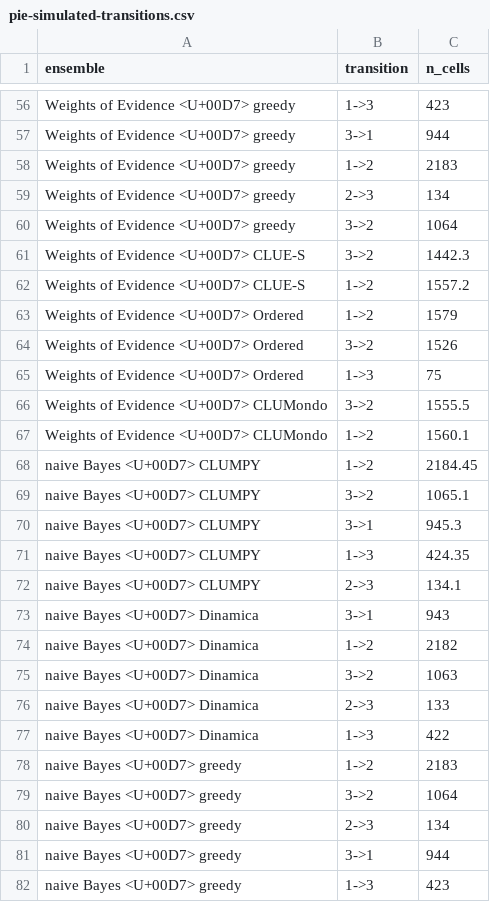
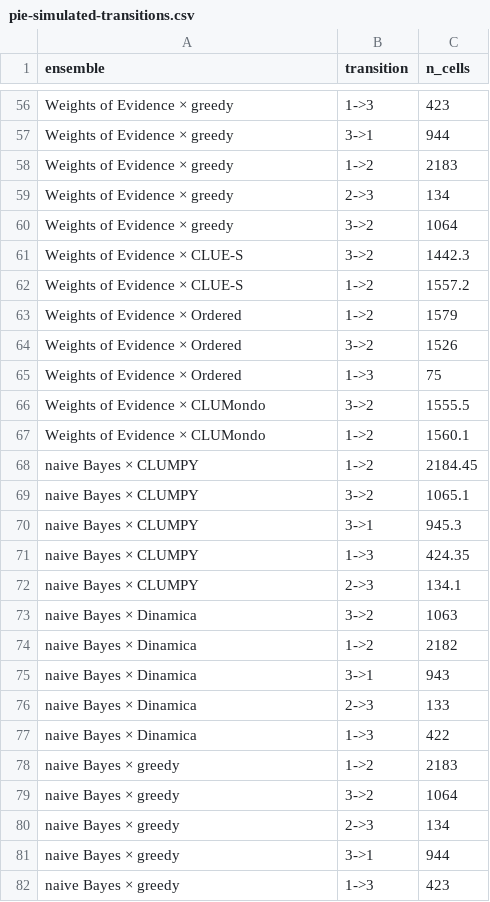
Before and after one commit to mmyrte/evoland-experiments, a CSV file: 2026-09-model-comparison/figures/pie-simulated-transitions.csv, drawn as a sheet; only a part is shown, gaps mark what is left out; the diff covers the shown part only; the diff names each change by its address in the sheet, - before the commit and + after, or states it on an @@ line.

```diff
--- a/2026-09-model-comparison/figures/pie-simulated-transitions.csv
+++ b/2026-09-model-comparison/figures/pie-simulated-transitions.csv
-A56:A60 (ensemble): Weights of Evidence <U+00D7> greedy
+A56:A60 (ensemble): Weights of Evidence × greedy
-A61:A62 (ensemble): Weights of Evidence <U+00D7> CLUE-S
+A61:A62 (ensemble): Weights of Evidence × CLUE-S
-A63:A65 (ensemble): Weights of Evidence <U+00D7> Ordered
+A63:A65 (ensemble): Weights of Evidence × Ordered
-A66:A67 (ensemble): Weights of Evidence <U+00D7> CLUMondo
+A66:A67 (ensemble): Weights of Evidence × CLUMondo
-A68:A72 (ensemble): naive Bayes <U+00D7> CLUMPY
+A68:A72 (ensemble): naive Bayes × CLUMPY
-A73:A77 (ensemble): naive Bayes <U+00D7> Dinamica
+A73:A77 (ensemble): naive Bayes × Dinamica
-B73 (transition): 3->1
+B73 (transition): 3->2
-C73 (n_cells): 943
+C73 (n_cells): 1063
-B75 (transition): 3->2
+B75 (transition): 3->1
-C75 (n_cells): 1063
+C75 (n_cells): 943
-A78:A82 (ensemble): naive Bayes <U+00D7> greedy
+A78:A82 (ensemble): naive Bayes × greedy
```
Also changed, not shown: 120 edited cells elsewhere in this file, 2026-09-model-comparison/figures/pie-ensemble-brier.csv, 2026-09-model-comparison/figures/pie-ensemble-summary.csv, 10 other files.
